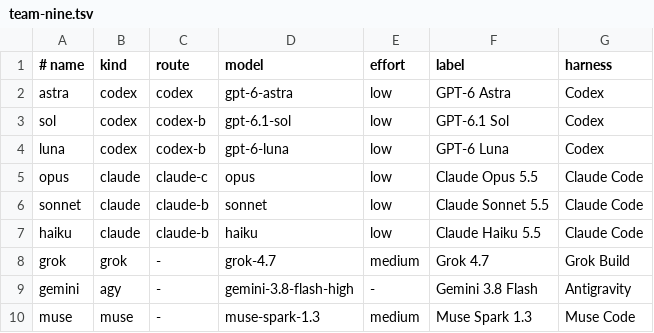
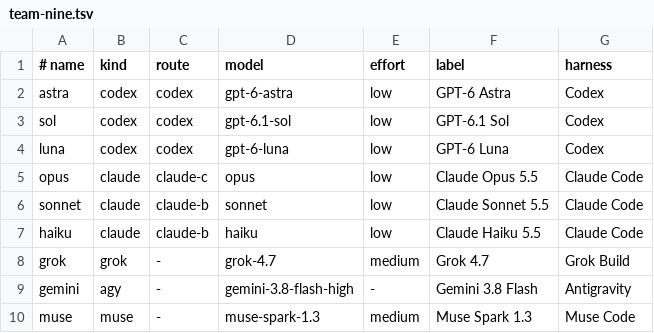
Before and after one commit to nwinter/factorio-ai-party, a TSV file: agent/team-nine.tsv, drawn as a sheet.

```diff
--- a/agent/team-nine.tsv
+++ b/agent/team-nine.tsv
@@ -2,4 +2,4 @@
 astra	codex	codex	gpt-6-astra	low	GPT-6 Astra	Codex
-sol	codex	codex-b	gpt-6.1-sol	low	GPT-6.1 Sol	Codex
-luna	codex	codex-b	gpt-6-luna	low	GPT-6 Luna	Codex
+sol	codex	codex	gpt-6.1-sol	low	GPT-6.1 Sol	Codex
+luna	codex	codex	gpt-6-luna	low	GPT-6 Luna	Codex
 opus	claude	claude-c	opus	low	Claude Opus 5.5	Claude Code
```
